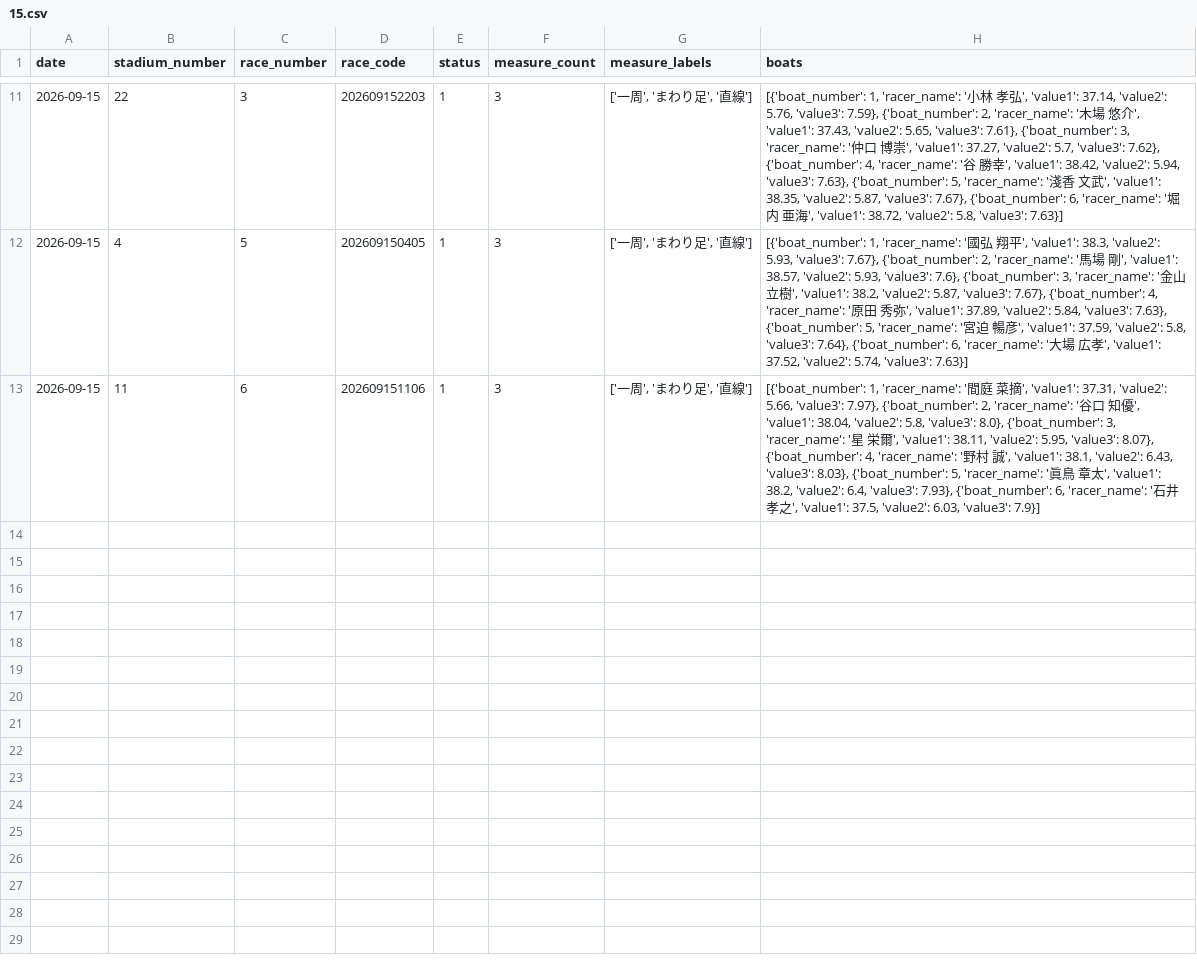
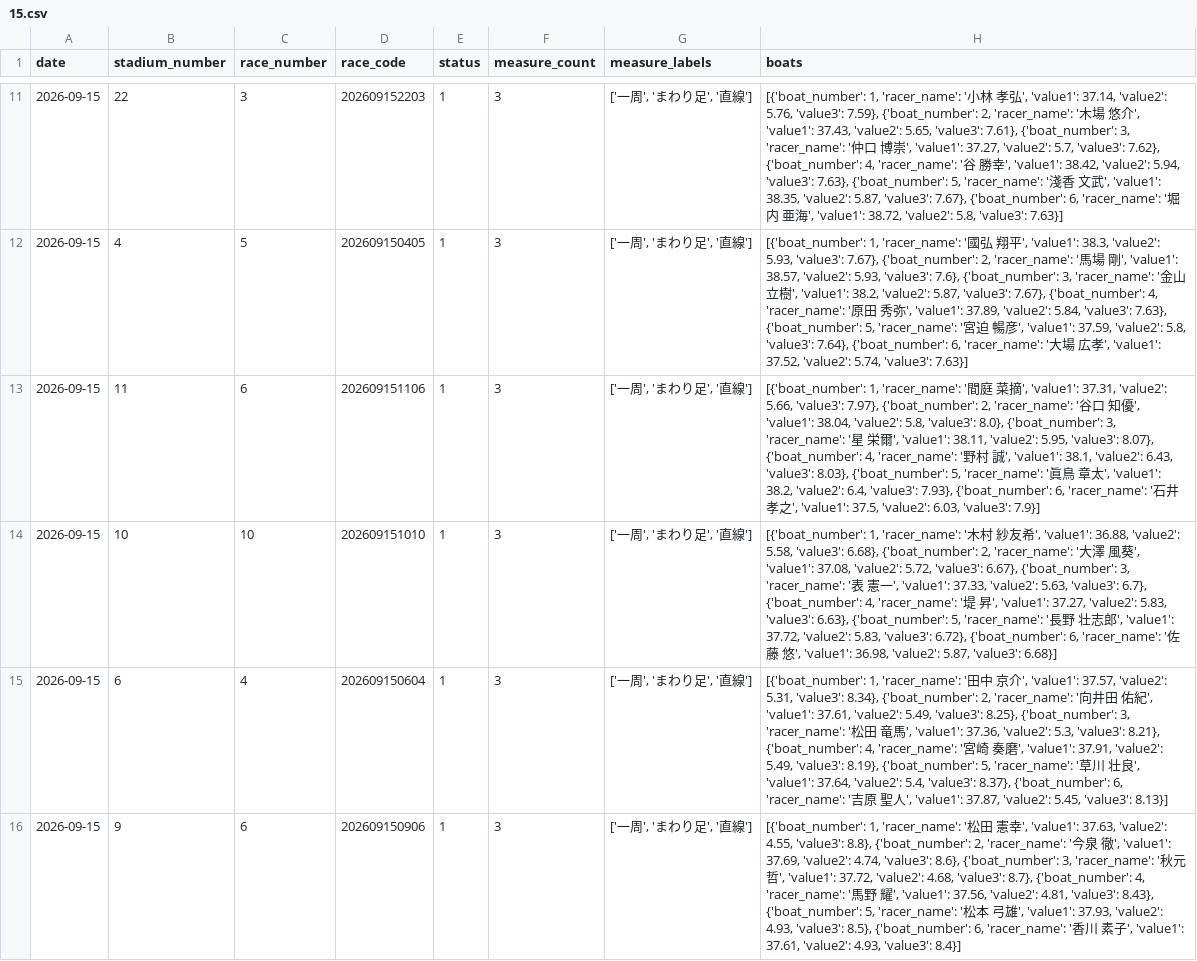
Before and after one commit to seeeek-debug/boatracecsv.github.io, a CSV file: data/previews/original_exhibition/2026/09/15.csv, drawn as a sheet; only a part is shown, gaps mark what is left out; the diff names each change by its address in the sheet, - before the commit and + after, or states it on an @@ line.

```diff
--- a/data/previews/original_exhibition/2026/09/15.csv
+++ b/data/previews/original_exhibition/2026/09/15.csv
+row 14: 2026-09-15 | 10 | 10 | 202609151010 | 1 | 3 | ['一周', 'まわり足', '直線'] | [{'boat_number': 1, 'racer_name': '木村 紗友希', 'value1': 36.88, 'value2': 5.58, 'value3': 6.68}, {'boat_number': 2, 'racer_name': '大澤 風葵', 'value1': 37.08, 'value2': 5.72, 'value3': 6.67}, {'boat_number': 3, 'racer_name': '表 憲一', 'value1': 37.33, 'value2': 5.63, 'value3': 6.7}, {'boat_number': 4, 'racer_name': '堤 昇', 'value1': 37.27, 'value2': 5.83, 'value3': 6.63}, {'boat_number': 5, 'racer_name': '長野 壮志郎', 'value1': 37.72, 'value2': 5.83, 'value3': 6.72}, {'boat_number': 6, 'racer_name': '佐藤 悠', 'value1': 36.98, 'value2': 5.87, 'value3': 6.68}]
+row 15: 2026-09-15 | 6 | 4 | 202609150604 | 1 | 3 | ['一周', 'まわり足', '直線'] | [{'boat_number': 1, 'racer_name': '田中 京介', 'value1': 37.57, 'value2': 5.31, 'value3': 8.34}, {'boat_number': 2, 'racer_name': '向井田 佑紀', 'value1': 37.61, 'value2': 5.49, 'value3': 8.25}, {'boat_number': 3, 'racer_name': '松田 竜馬', 'value1': 37.36, 'value2': 5.3, 'value3': 8.21}, {'boat_number': 4, 'racer_name': '宮崎 奏磨', 'value1': 37.91, 'value2': 5.49, 'value3': 8.19}, {'boat_number': 5, 'racer_name': '草川 壮良', 'value1': 37.64, 'value2': 5.4, 'value3': 8.37}, {'boat_number': 6, 'racer_name': '吉原 聖人', 'value1': 37.87, 'value2': 5.45, 'value3': 8.13}]
+row 16: 2026-09-15 | 9 | 6 | 202609150906 | 1 | 3 | ['一周', 'まわり足', '直線'] | [{'boat_number': 1, 'racer_name': '松田 憲幸', 'value1': 37.63, 'value2': 4.55, 'value3': 8.8}, {'boat_number': 2, 'racer_name': '今泉 徹', 'value1': 37.69, 'value2': 4.74, 'value3': 8.6}, {'boat_number': 3, 'racer_name': '秋元 哲', 'value1': 37.72, 'value2': 4.68, 'value3': 8.7}, {'boat_number': 4, 'racer_name': '馬野 耀', 'value1': 37.56, 'value2': 4.81, 'value3': 8.43}, {'boat_number': 5, 'racer_name': '松本 弓雄', 'value1': 37.93, 'value2': 4.93, 'value3': 8.5}, {'boat_number': 6, 'racer_name': '香川 素子', 'value1': 37.61, 'value2': 4.93, 'value3': 8.4}]
```
